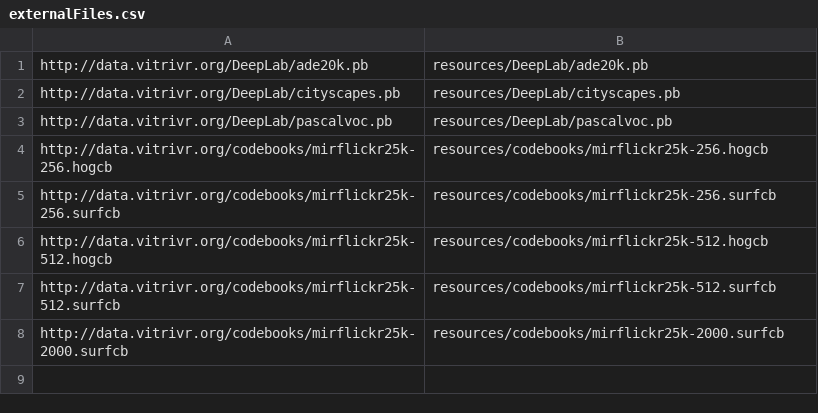
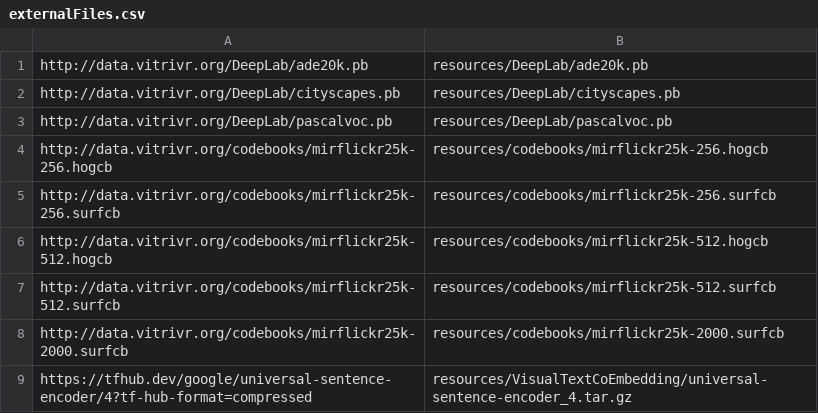
Before and after one commit to vitrivr/cineast, a CSV file: externalFiles.csv, drawn as a sheet; the diff names each change by its address in the sheet, - before the commit and + after, or states it on an @@ line.

Commit message:
Implemented retriever part of visual-text co-embedding feature.

```diff
--- a/externalFiles.csv
+++ b/externalFiles.csv
+row 9: https://tfhub.dev/google/universal-sentence-encoder/4?tf-hub-format=compressed | resources/VisualTextCoEmbedding/universal-sentence-encoder_4.tar.gz
```
Also changed, not shown: 3 other files.
